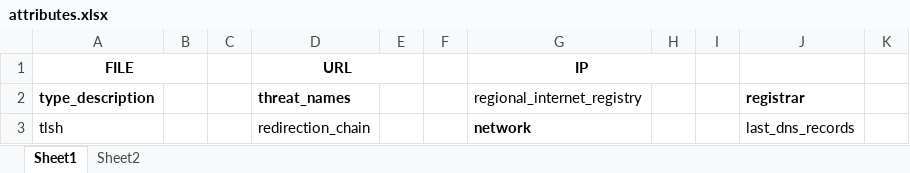
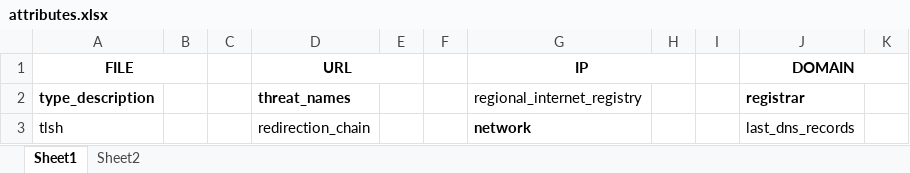
Before and after one commit to dghongnam3003/Project1, an Excel workbook: testreport/attributes.xlsx, sheet Sheet1, drawn as a sheet; only a part is shown; values as stored, in another font and other column widths than the file's, no borders; the diff names each change by its address in the sheet, - before the commit and + after, or states it on an @@ line.

```diff
--- a/testreport/attributes.xlsx (sheet Sheet1)
+++ b/testreport/attributes.xlsx (sheet Sheet1)
-J1: (empty)
+J1: DOMAIN
+J1:K1 merged
```
Also changed, not shown: sheet Sheet2, 2 other files.
